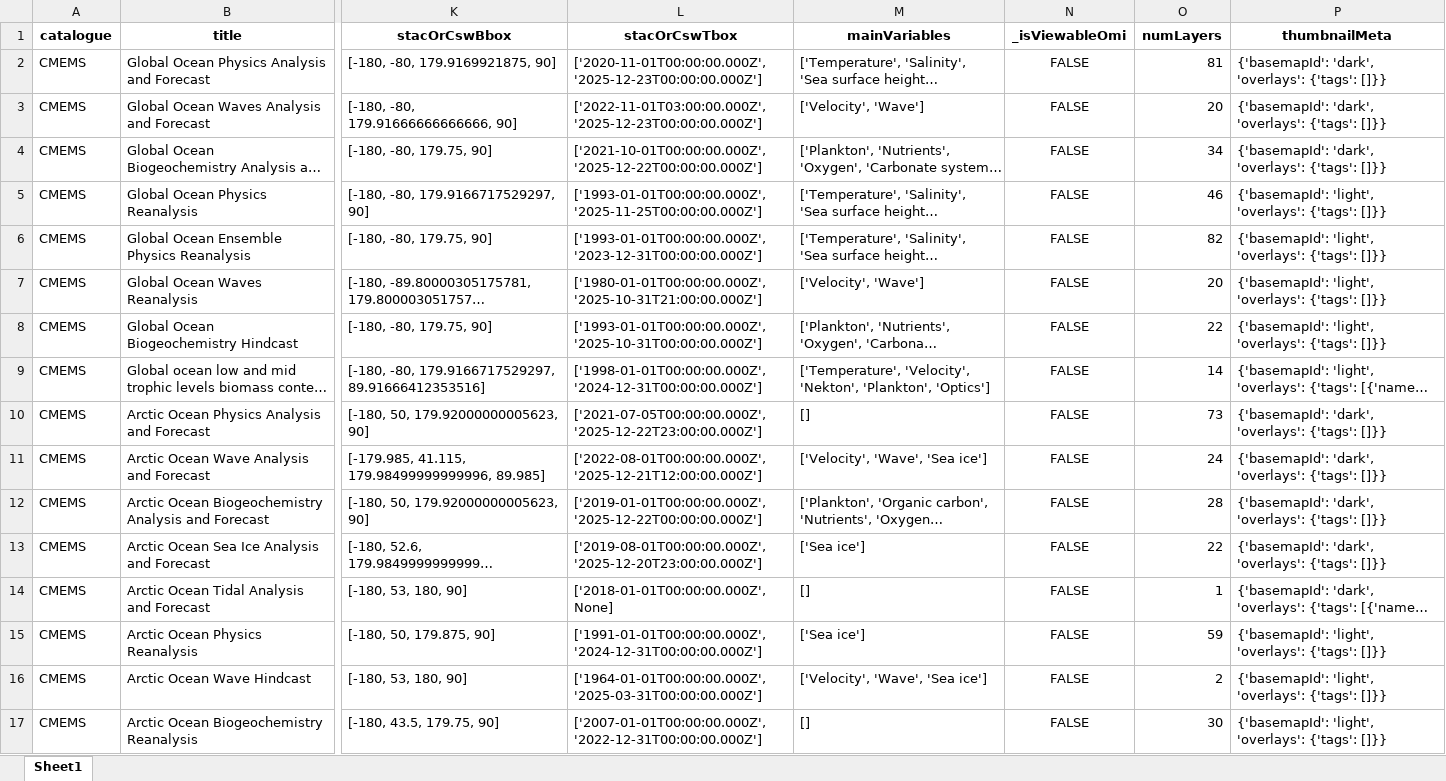
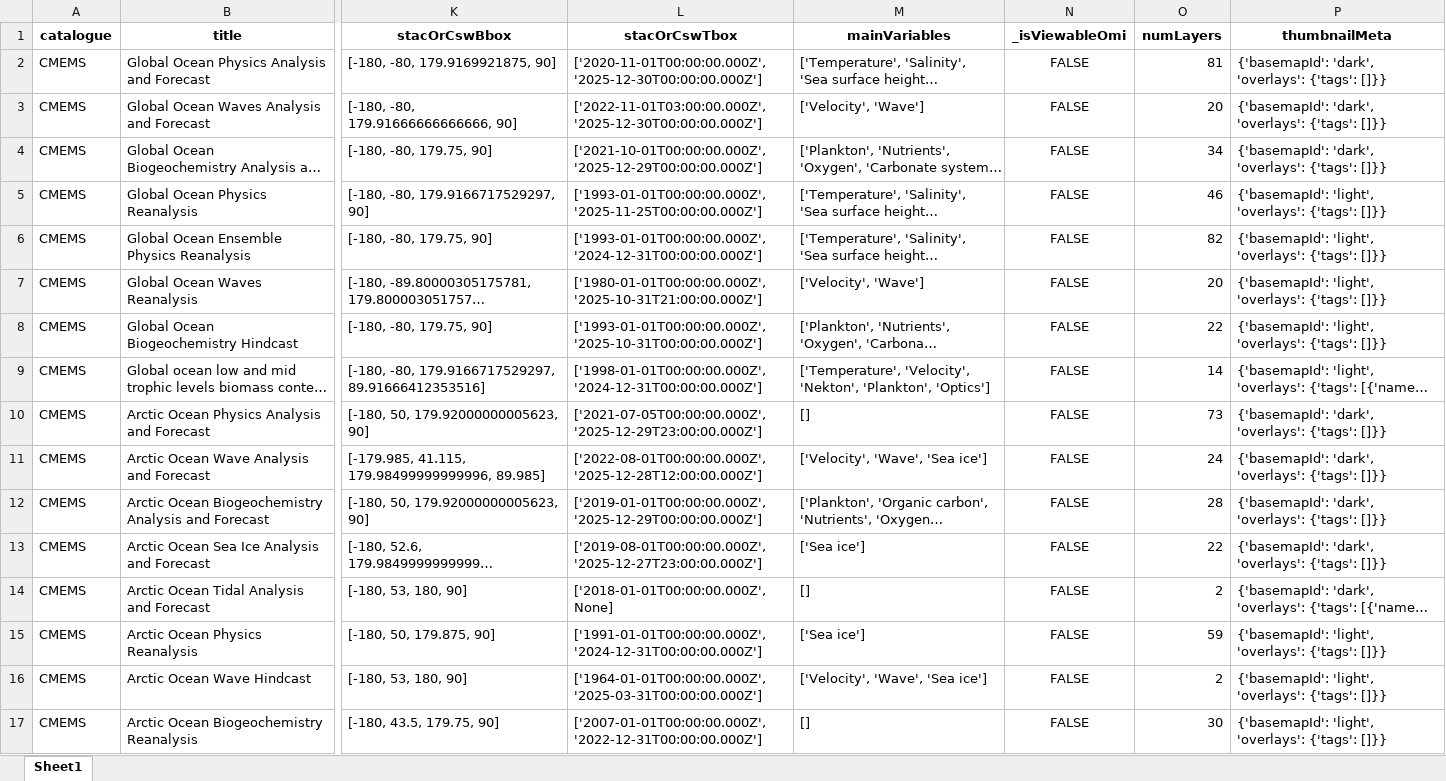
Before and after one commit to do-me/Copernicus-Services-Products-Metadata, an Excel workbook: outputs/excel/marine.xlsx, sheet Sheet1, drawn as a sheet; only a part is shown, gaps mark what is left out; long unchanged cells end in …; values as stored, in another font and other column widths than the file's, no borders; the diff covers the shown part only; the diff names each change by its address in the sheet, - before the commit and + after, or states it on an @@ line.

```diff
--- a/outputs/excel/marine.xlsx (sheet Sheet1)
+++ b/outputs/excel/marine.xlsx (sheet Sheet1)
-L2 (stacOrCswTbox): ['2020-11-01T00:00:00.000Z', '2025-12-23T00:00:00.000Z']
+L2 (stacOrCswTbox): ['2020-11-01T00:00:00.000Z', '2025-12-30T00:00:00.000Z']
-L3 (stacOrCswTbox): ['2022-11-01T03:00:00.000Z', '2025-12-23T00:00:00.000Z']
+L3 (stacOrCswTbox): ['2022-11-01T03:00:00.000Z', '2025-12-30T00:00:00.000Z']
-L4 (stacOrCswTbox): ['2021-10-01T00:00:00.000Z', '2025-12-22T00:00:00.000Z']
+L4 (stacOrCswTbox): ['2021-10-01T00:00:00.000Z', '2025-12-29T00:00:00.000Z']
-L6 (stacOrCswTbox): ['1993-01-01T00:00:00.000Z', '2023-12-31T00:00:00.000Z']
+L6 (stacOrCswTbox): ['1993-01-01T00:00:00.000Z', '2024-12-31T00:00:00.000Z']
-L10 (stacOrCswTbox): ['2021-07-05T00:00:00.000Z', '2025-12-22T23:00:00.000Z']
+L10 (stacOrCswTbox): ['2021-07-05T00:00:00.000Z', '2025-12-29T23:00:00.000Z']
-L11 (stacOrCswTbox): ['2022-08-01T00:00:00.000Z', '2025-12-21T12:00:00.000Z']
+L11 (stacOrCswTbox): ['2022-08-01T00:00:00.000Z', '2025-12-28T12:00:00.000Z']
-L12 (stacOrCswTbox): ['2019-01-01T00:00:00.000Z', '2025-12-22T00:00:00.000Z']
+L12 (stacOrCswTbox): ['2019-01-01T00:00:00.000Z', '2025-12-29T00:00:00.000Z']
-L13 (stacOrCswTbox): ['2019-08-01T00:00:00.000Z', '2025-12-20T23:00:00.000Z']
+L13 (stacOrCswTbox): ['2019-08-01T00:00:00.000Z', '2025-12-27T23:00:00.000Z']
-O14 (numLayers): 1
+O14 (numLayers): 2
```
Also changed, not shown: 115 edited cells elsewhere in this sheet, outputs/excel/climate.xlsx, outputs/excel/emergency_activities_since_2012.xlsx, 9 other files.
